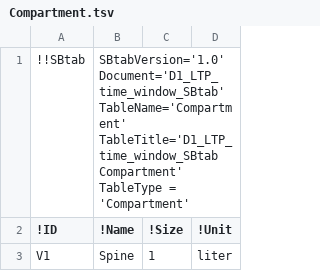
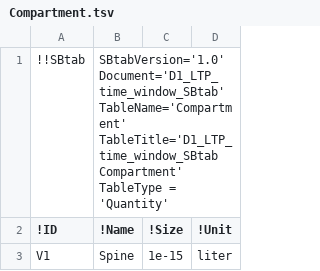
Before and after one commit to jpgsantos/Model_Nair_2016, a TSV file: tsv/Compartment.tsv, drawn as a sheet.

```diff
--- a/tsv/Compartment.tsv
+++ b/tsv/Compartment.tsv
@@ -1,3 +1,3 @@
-!!SBtab	SBtabVersion='1.0' Document='D1_LTP_time_window_SBtab' TableName='Compartment' TableTitle='D1_LTP_time_window_SBtab Compartment' TableType = 'Compartment'		
+!!SBtab	SBtabVersion='1.0' Document='D1_LTP_time_window_SBtab' TableName='Compartment' TableTitle='D1_LTP_time_window_SBtab Compartment' TableType = 'Quantity'		
 !ID	!Name	!Size	!Unit
-V1	Spine	1	liter
+V1	Spine	1e-15	liter
```
Also changed, not shown: tsv/Parameter.tsv, 31 other files.
